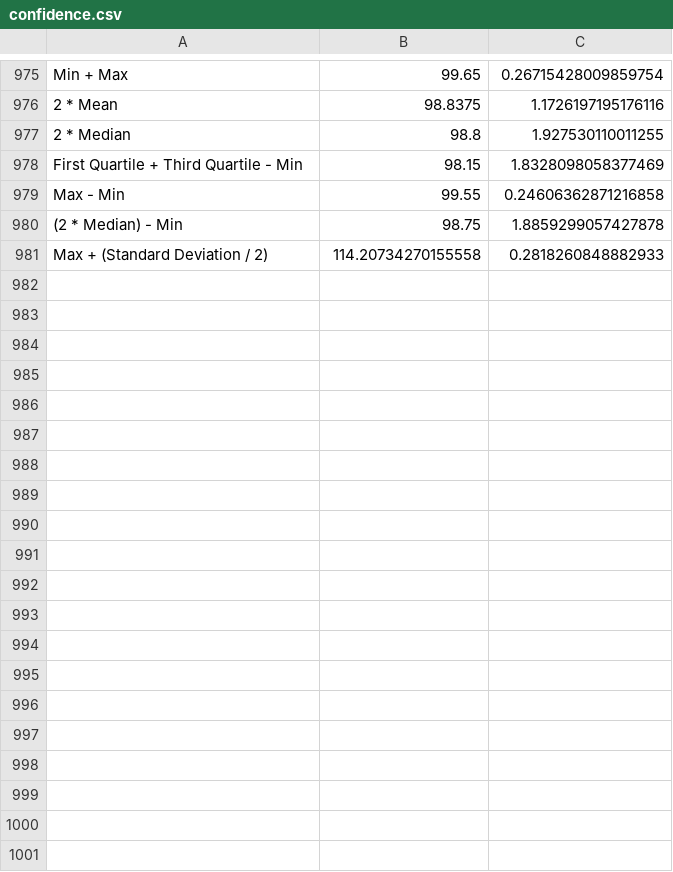
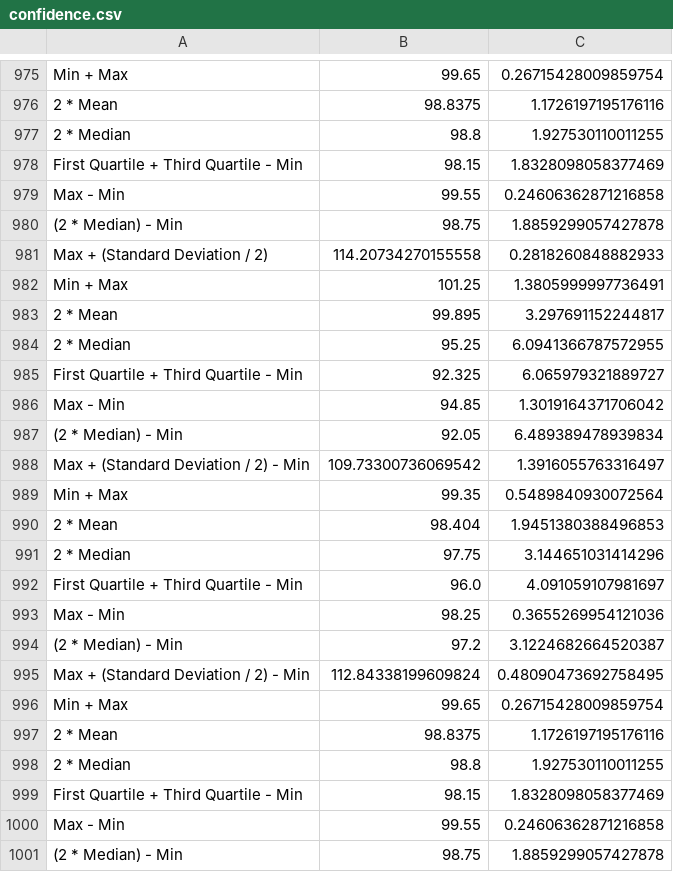
Before and after one commit to LSaldyt/Modeling, a CSV file: assignments/groupsize/confidence.csv, drawn as a sheet; only a part is shown, gaps mark what is left out; the diff covers the shown part only.

```diff
--- a/assignments/groupsize/confidence.csv
+++ b/assignments/groupsize/confidence.csv
@@ -981 +981,21 @@ Max - Min,99.55,0.24606362871216858
 Max + (Standard Deviation / 2),114.20734270155558,0.2818260848882933
+Min + Max,101.25,1.3805999997736491
+2 * Mean,99.895,3.297691152244817
+2 * Median,95.25,6.0941366787572955
+First Quartile + Third Quartile - Min,92.325,6.065979321889727
+Max - Min,94.85,1.3019164371706042
+(2 * Median) - Min,92.05,6.489389478939834
+Max + (Standard Deviation / 2) - Min,109.73300736069542,1.3916055763316497
+Min + Max,99.35,0.5489840930072564
+2 * Mean,98.404,1.9451380388496853
+2 * Median,97.75,3.144651031414296
+First Quartile + Third Quartile - Min,96.0,4.091059107981697
+Max - Min,98.25,0.3655269954121036
+(2 * Median) - Min,97.2,3.1224682664520387
+Max + (Standard Deviation / 2) - Min,112.84338199609824,0.48090473692758495
+Min + Max,99.65,0.26715428009859754
+2 * Mean,98.8375,1.1726197195176116
+2 * Median,98.8,1.927530110011255
+First Quartile + Third Quartile - Min,98.15,1.8328098058377469
+Max - Min,99.55,0.24606362871216858
+(2 * Median) - Min,98.75,1.8859299057427878
```
Also changed, not shown: 22 added rows elsewhere in this file, assignments/groupsize/confidence_shifted.csv, assignments/groupsize/confidence_skewed.csv, 6 other files.
